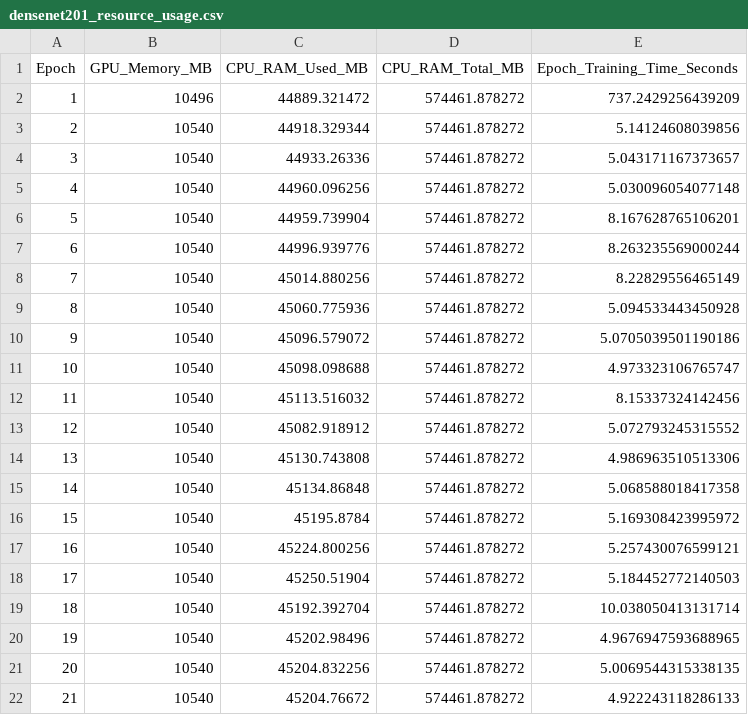
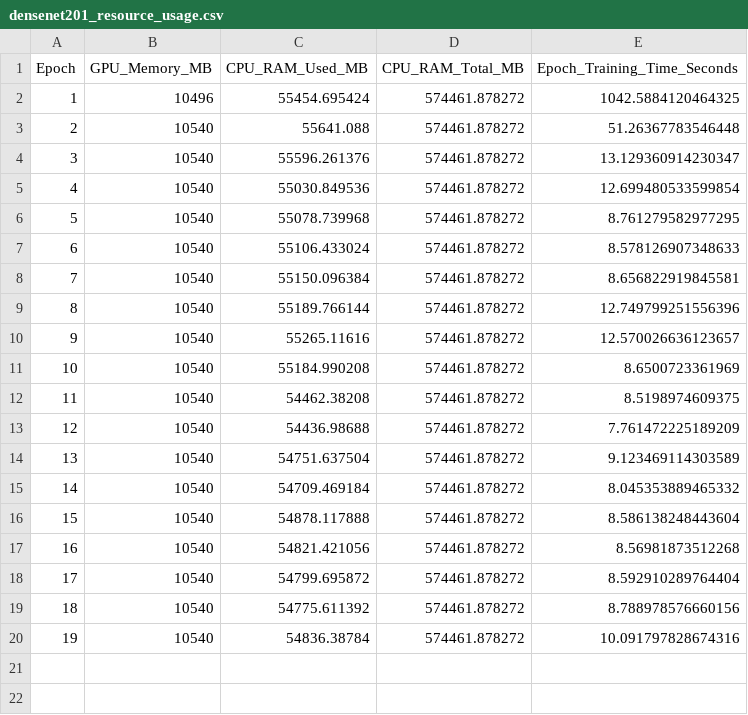
Before and after one commit to PecoraroAnthony/MALIMG-ResNet-vs-DenseNet, a CSV file: project/logs/densenet201_resource_usage.csv, drawn as a sheet.

```diff
--- a/project/logs/densenet201_resource_usage.csv
+++ b/project/logs/densenet201_resource_usage.csv
@@ -1,22 +1,20 @@
 Epoch,GPU_Memory_MB,CPU_RAM_Used_MB,CPU_RAM_Total_MB,Epoch_Training_Time_Seconds
-1,10496,44889.321472,574461.878272,737.2429256439209
-2,10540,44918.329344,574461.878272,5.14124608039856
-3,10540,44933.26336,574461.878272,5.043171167373657
-4,10540,44960.096256,574461.878272,5.030096054077148
-5,10540,44959.739904,574461.878272,8.167628765106201
-6,10540,44996.939776,574461.878272,8.263235569000244
-7,10540,45014.880256,574461.878272,8.22829556465149
-8,10540,45060.775936,574461.878272,5.094533443450928
-9,10540,45096.579072,574461.878272,5.0705039501190186
-10,10540,45098.098688,574461.878272,4.973323106765747
-11,10540,45113.516032,574461.878272,8.15337324142456
-12,10540,45082.918912,574461.878272,5.072793245315552
-13,10540,45130.743808,574461.878272,4.986963510513306
-14,10540,45134.86848,574461.878272,5.068588018417358
-15,10540,45195.8784,574461.878272,5.169308423995972
-16,10540,45224.800256,574461.878272,5.257430076599121
-17,10540,45250.51904,574461.878272,5.184452772140503
-18,10540,45192.392704,574461.878272,10.038050413131714
-19,10540,45202.98496,574461.878272,4.9676947593688965
-20,10540,45204.832256,574461.878272,5.0069544315338135
-21,10540,45204.76672,574461.878272,4.922243118286133
+1,10496,55454.695424,574461.878272,1042.5884120464325
+2,10540,55641.088,574461.878272,51.26367783546448
+3,10540,55596.261376,574461.878272,13.129360914230347
+4,10540,55030.849536,574461.878272,12.699480533599854
+5,10540,55078.739968,574461.878272,8.761279582977295
+6,10540,55106.433024,574461.878272,8.578126907348633
+7,10540,55150.096384,574461.878272,8.656822919845581
+8,10540,55189.766144,574461.878272,12.749799251556396
+9,10540,55265.11616,574461.878272,12.570026636123657
+10,10540,55184.990208,574461.878272,8.6500723361969
+11,10540,54462.38208,574461.878272,8.5198974609375
+12,10540,54436.98688,574461.878272,7.761472225189209
+13,10540,54751.637504,574461.878272,9.123469114303589
+14,10540,54709.469184,574461.878272,8.045353889465332
+15,10540,54878.117888,574461.878272,8.586138248443604
+16,10540,54821.421056,574461.878272,8.56981873512268
+17,10540,54799.695872,574461.878272,8.592910289764404
+18,10540,54775.611392,574461.878272,8.788978576660156
+19,10540,54836.38784,574461.878272,10.091797828674316
```
Also changed, not shown: project/logs/densenet121_resource_usage.csv, project/logs/densenet169_resource_usage.csv, 19 other files.
